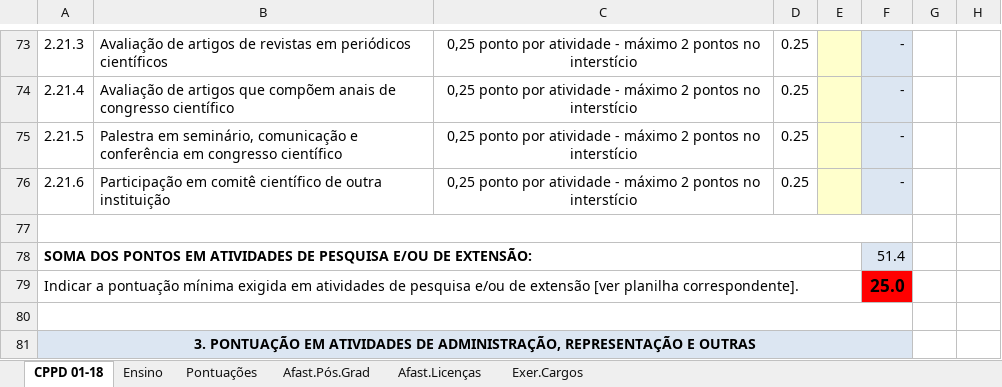
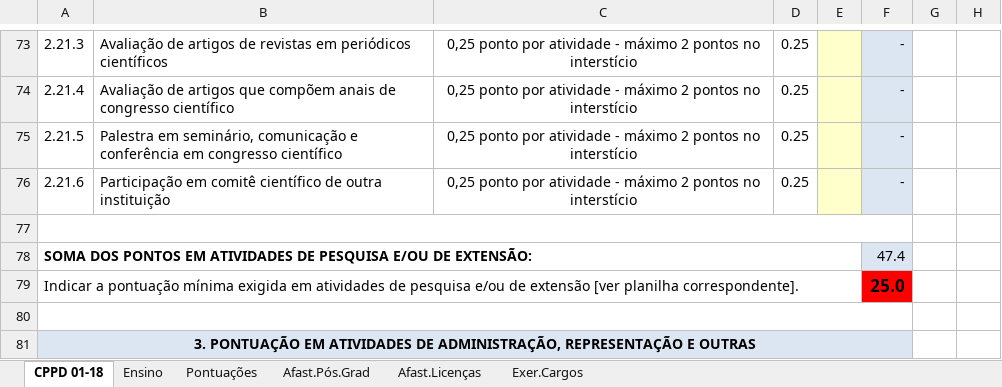
Before and after one commit to ecompfin-ufrgs/progressao_promocao_ufrgs, an Excel workbook: Associado1-2/Planilha_DepEconomiaRelacoesInternacionais-Associado1-2-nelson.xlsx, sheet CPPD 01-18, drawn as a sheet; only a part is shown, gaps mark what is left out; values as stored, in another font and other column widths than the file's, no borders; charts and pictures not drawn; the diff covers the shown part only; the diff names each change by its address in the sheet, - before the commit and + after, or states it on an @@ line.

```diff
--- a/Associado1-2/Planilha_DepEconomiaRelacoesInternacionais-Associado1-2-nelson.xlsx (sheet CPPD 01-18)
+++ b/Associado1-2/Planilha_DepEconomiaRelacoesInternacionais-Associado1-2-nelson.xlsx (sheet CPPD 01-18)
-F78: 51.4
+F78: 47.4
```
Also changed, not shown: 10 edited cells elsewhere in this sheet, charts or pictures.
